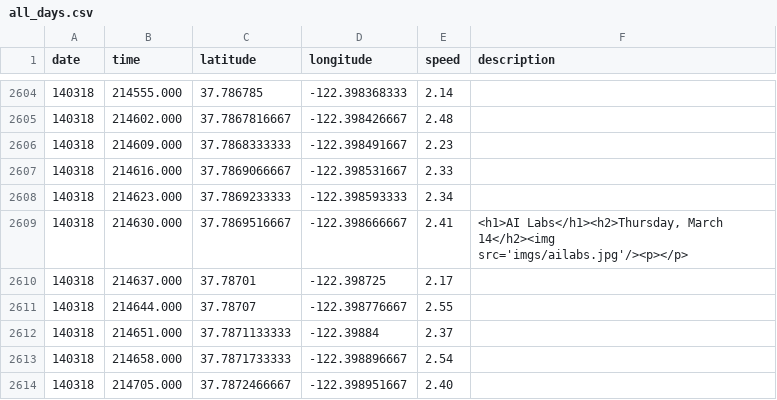
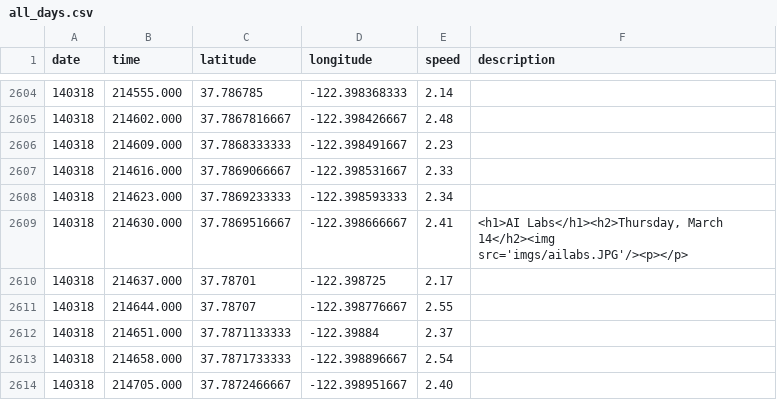
Before and after one commit to oneyanshi/tech-safari, a CSV file: data/all_days.csv, drawn as a sheet; only a part is shown, gaps mark what is left out.

Commit message:
test

```diff
--- a/data/all_days.csv
+++ b/data/all_days.csv
@@ -2608,3 +2608,3 @@ date,time,latitude,longitude,speed,description
 140318,214623.000,37.7869233333,-122.398593333,2.34
-140318,214630.000,37.7869516667,-122.398666667,2.41,"<h1>AI Labs</h1><h2>Thursday, March 14</h2><img src='imgs/ailabs.jpg'/><p></p>"
+140318,214630.000,37.7869516667,-122.398666667,2.41,"<h1>AI Labs</h1><h2>Thursday, March 14</h2><img src='imgs/ailabs.JPG'/><p></p>"
 140318,214637.000,37.78701,-122.398725,2.17
```
